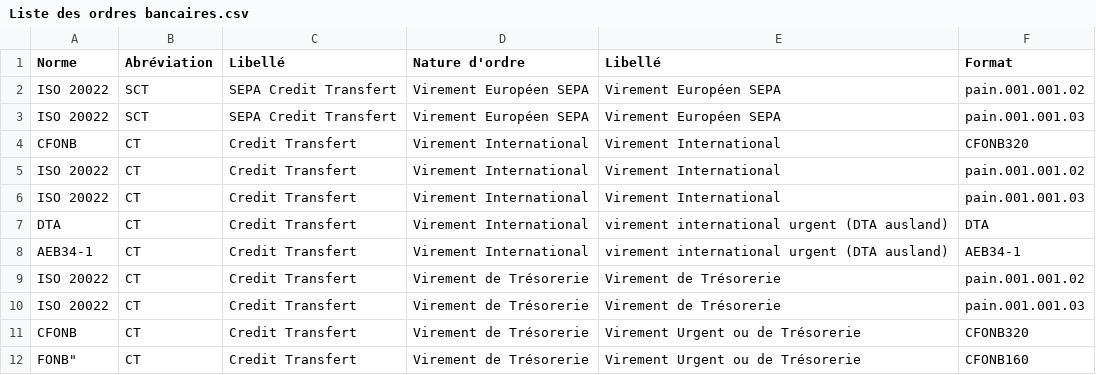
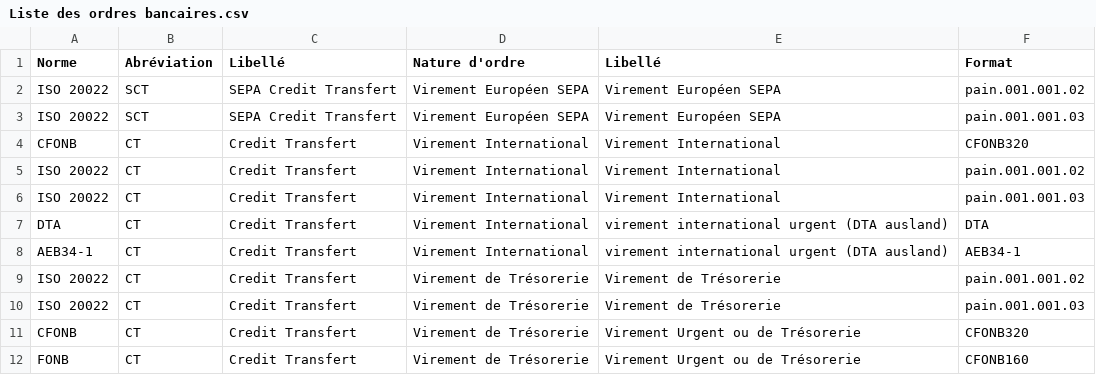
Before and after one commit to EnzoGiovanni/Bank-orders-of-Cash-Transfer, a CSV file: Data/Liste des ordres bancaires.csv, drawn as a sheet.

Commit message:
Update Liste des ordres bancaires.csv

```diff
--- a/Data/Liste des ordres bancaires.csv
+++ b/Data/Liste des ordres bancaires.csv
@@ -11,2 +11,2 @@
 "CFONB","CT","Credit Transfert","Virement de Trésorerie","Virement Urgent ou de Trésorerie","CFONB320"
-FONB","CT","Credit Transfert","Virement de Trésorerie","Virement Urgent ou de Trésorerie","CFONB160"
+"FONB","CT","Credit Transfert","Virement de Trésorerie","Virement Urgent ou de Trésorerie","CFONB160"
```
